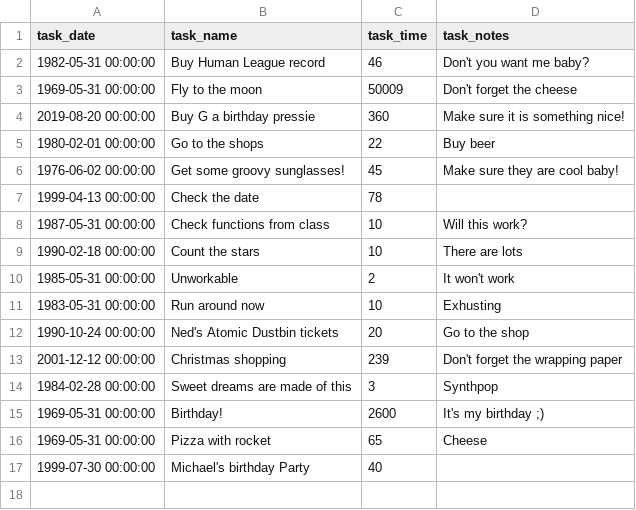
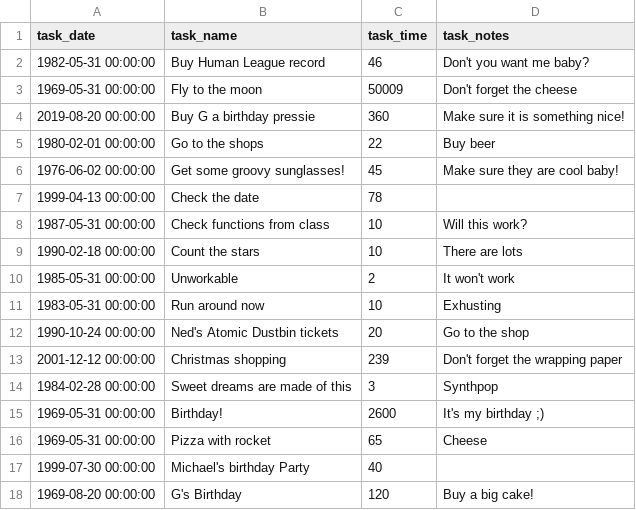
Before and after one commit to gidsey/project_03, a CSV file: tasks.csv, drawn as a sheet.

```diff
--- a/tasks.csv
+++ b/tasks.csv
@@ -17 +17,2 @@ task_date,task_name,task_time,task_notes
 1999-07-30 00:00:00,Michael's birthday Party,40,
+1969-08-20 00:00:00,G's Birthday,120,Buy a big cake!
```
Also changed, not shown: 4 other files.
